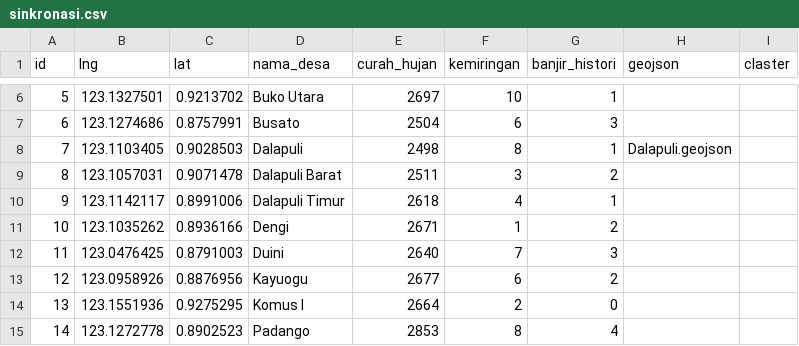
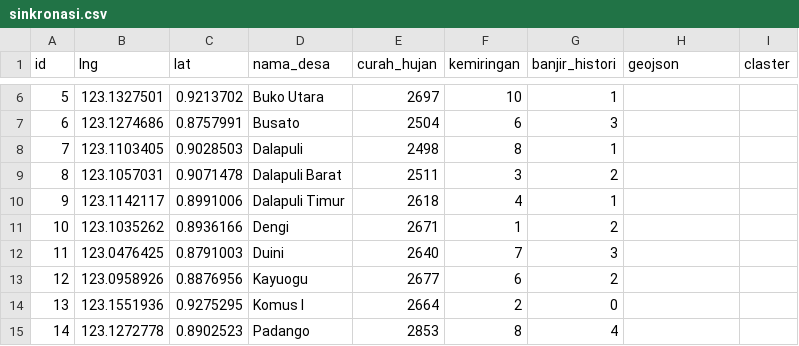
Before and after one commit to kikiisa/klasifikasi-zona-rawan-banjir-k-means, a CSV file: storage/sinkronasi.csv, drawn as a sheet; only a part is shown, gaps mark what is left out.

```diff
--- a/storage/sinkronasi.csv
+++ b/storage/sinkronasi.csv
@@ -7,3 +7,3 @@ id,lng,lat,nama_desa,curah_hujan,kemiringan,banjir_histori,geojson,claster
 6,123.1274686,0.8757991,Busato,2504,6,3,,
-7,123.1103405,0.9028503,Dalapuli,2498,8,1,Dalapuli.geojson,
+7,123.1103405,0.9028503,Dalapuli,2498,8,1,,
 8,123.1057031,0.9071478,Dalapuli Barat,2511,3,2,,
```
Also changed, not shown: storage/result.csv, 10 other files.
